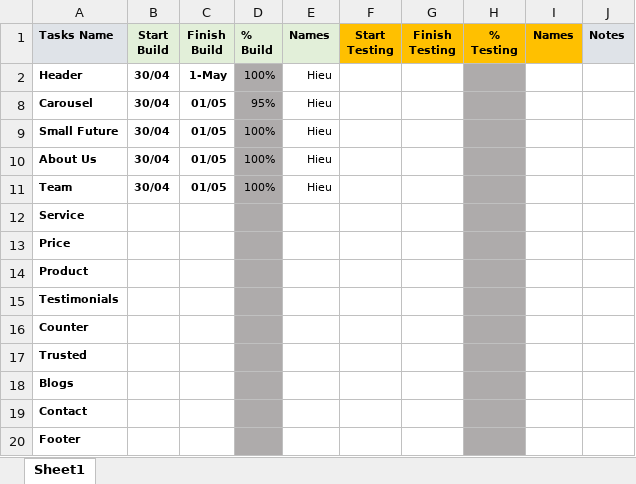
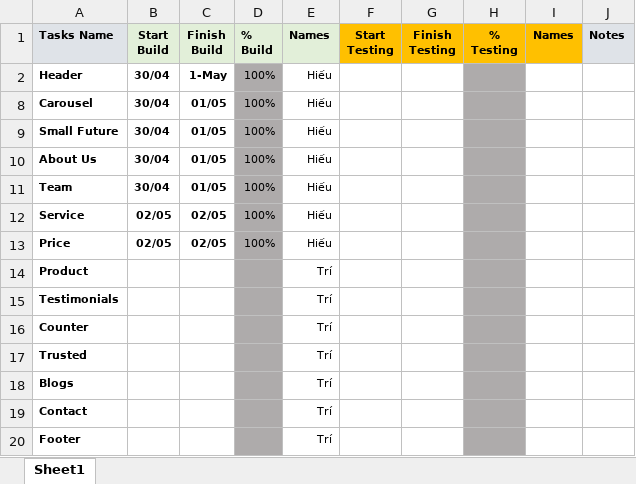
Before and after one commit to nmhieu32/Base, an Excel workbook: template_task.xlsx, sheet Sheet1, drawn as a sheet; values as stored, in another font and other column widths than the file's, no borders; conditional formats not drawn; the diff names each change by its address in the sheet, - before the commit and + after, or states it on an @@ line.

Commit message:
updated first part by Hieu

```diff
--- a/template_task.xlsx (sheet Sheet1)
+++ b/template_task.xlsx (sheet Sheet1)
-E2 (Names): Hieu
+E2 (Names): Hiếu
-D8 (% Build): 95%
+D8 (% Build): 100%
-E8:E11 (Names): Hieu
+E8:E11 (Names): Hiếu
-B12:B13 (Start Build): (empty)
+B12:B13 (Start Build): 02/05
-C12:C13 (Finish Build): (empty)
+C12:C13 (Finish Build): 02/05
-D12:D13 (% Build): (empty)
+D12:D13 (% Build): 100%
-E12:E13 (Names): (empty)
+E12:E13 (Names): Hiếu
-E14:E20 (Names): (empty)
+E14:E20 (Names): Trí
```
Also changed, not shown: 3 other files.
